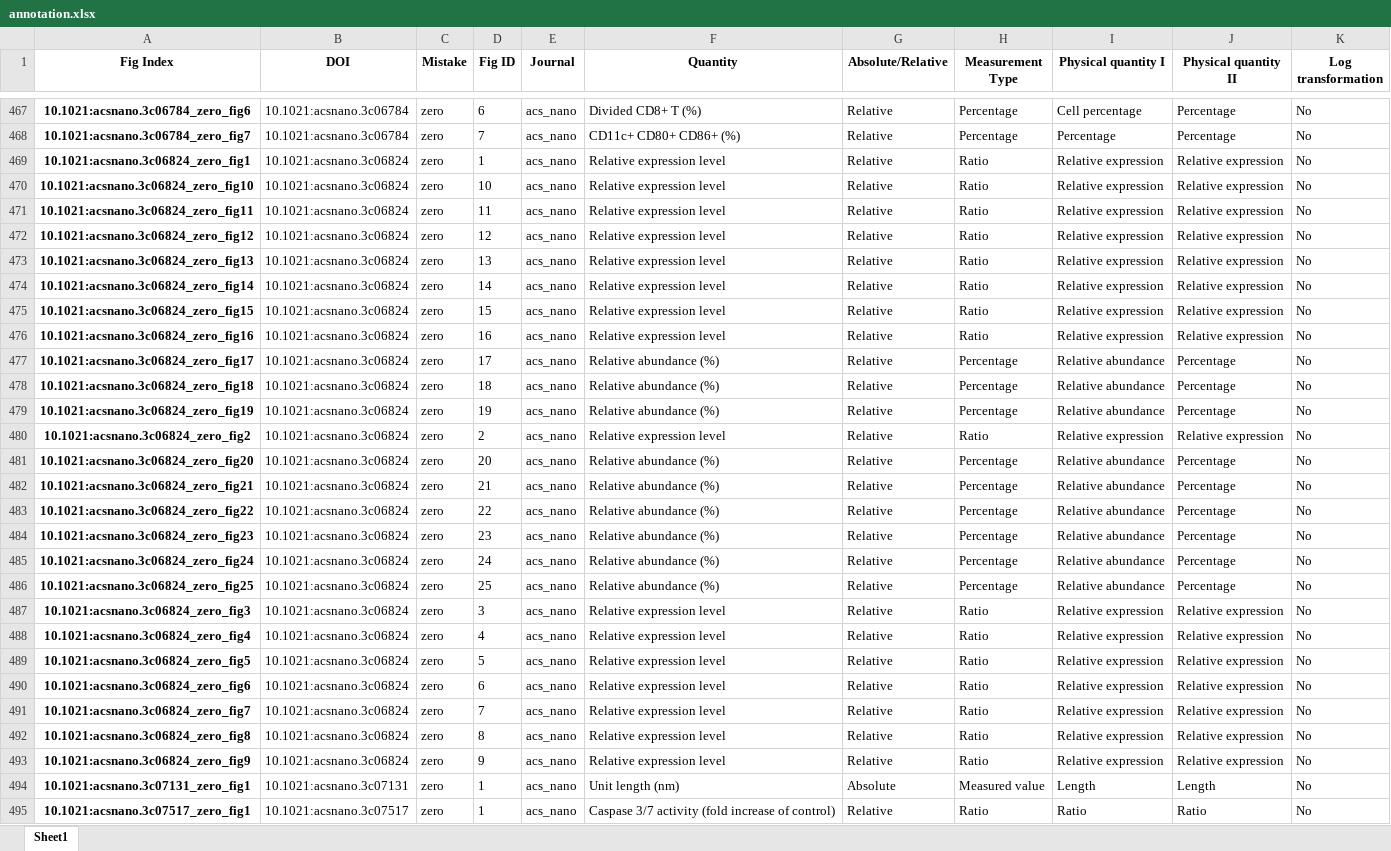
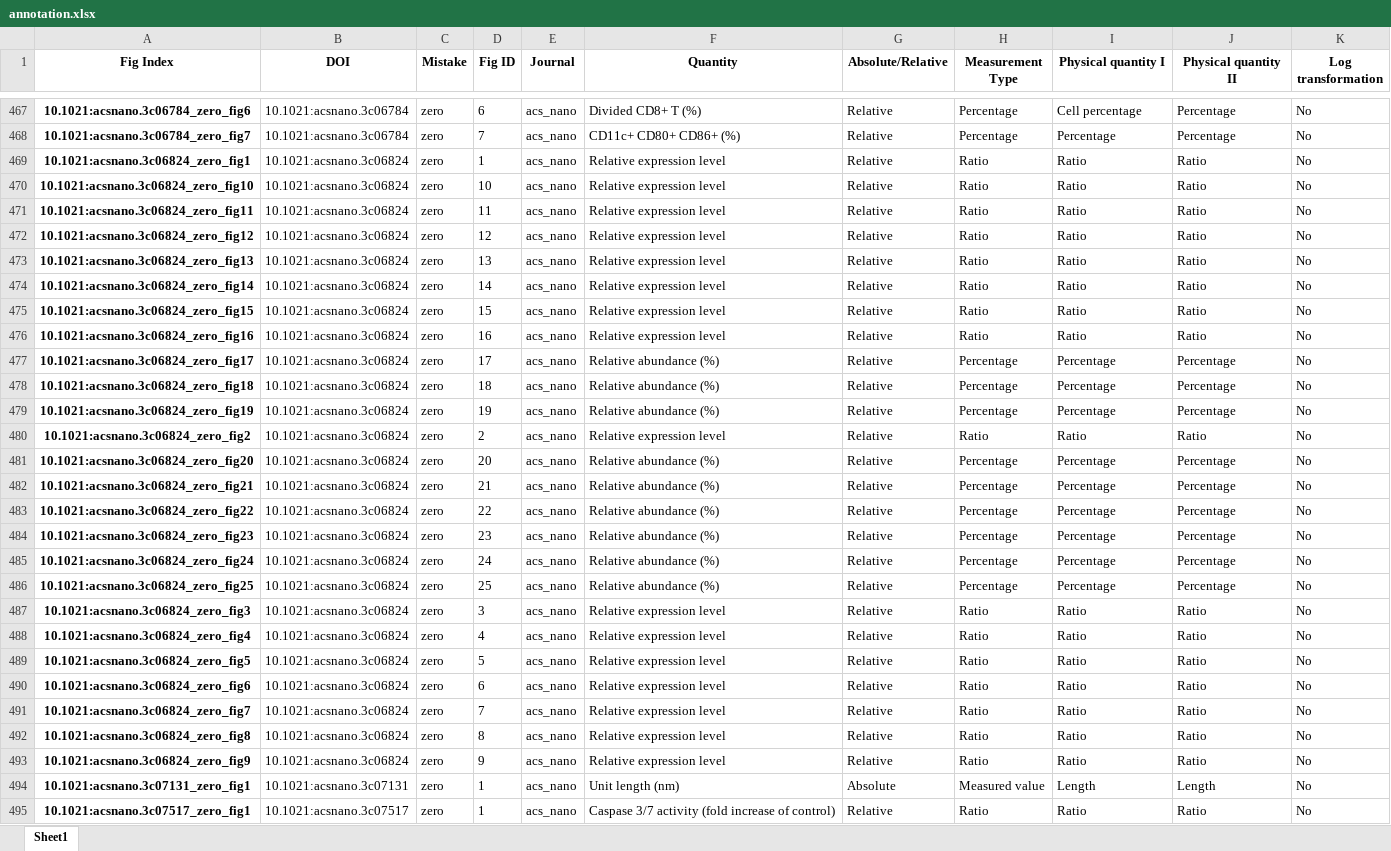
Before and after one commit to tengjuilin/misused-bar-graphs, an Excel workbook: data/misused_bar_graph_figures/acs_nano/zero/annotation.xlsx, sheet Sheet1, drawn as a sheet; only a part is shown, gaps mark what is left out; values as stored, in another font and other column widths than the file's, no borders; the diff covers the shown part only; the diff names each change by its address in the sheet, - before the commit and + after, or states it on an @@ line.

Commit message:
Update annotations

```diff
--- a/data/misused_bar_graph_figures/acs_nano/zero/annotation.xlsx (sheet Sheet1)
+++ b/data/misused_bar_graph_figures/acs_nano/zero/annotation.xlsx (sheet Sheet1)
-I469:I476 (Physical quantity I): Relative expression
+I469:I476 (Physical quantity I): Ratio
-J469:J476 (Physical quantity II): Relative expression
+J469:J476 (Physical quantity II): Ratio
-I477:I479 (Physical quantity I): Relative abundance
+I477:I479 (Physical quantity I): Percentage
-I480 (Physical quantity I): Relative expression
+I480 (Physical quantity I): Ratio
-J480 (Physical quantity II): Relative expression
+J480 (Physical quantity II): Ratio
-I481:I486 (Physical quantity I): Relative abundance
+I481:I486 (Physical quantity I): Percentage
-I487:I493 (Physical quantity I): Relative expression
+I487:I493 (Physical quantity I): Ratio
-J487:J493 (Physical quantity II): Relative expression
+J487:J493 (Physical quantity II): Ratio
```
Also changed, not shown: 154 edited cells elsewhere in this sheet, data/misused_bar_graph_figures/acs_nano/log/annotation.xlsx, data/misused_bar_graph_figures/cell/log/annotation.xlsx, 24 other files.
